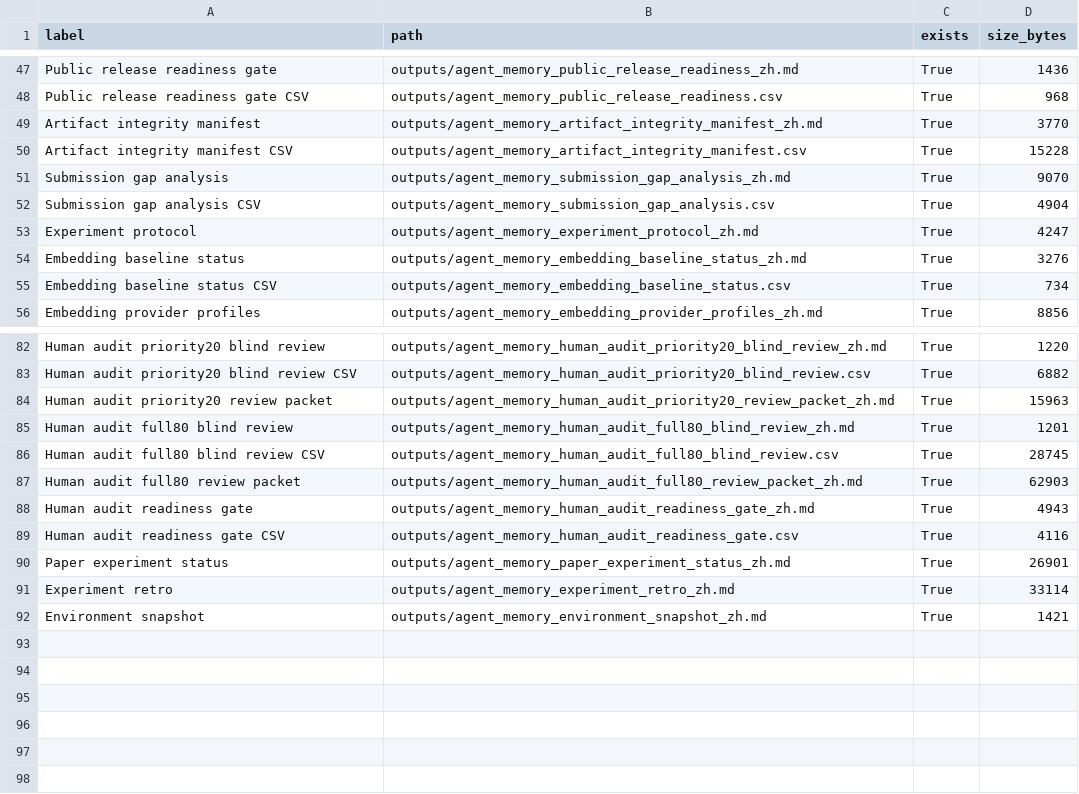
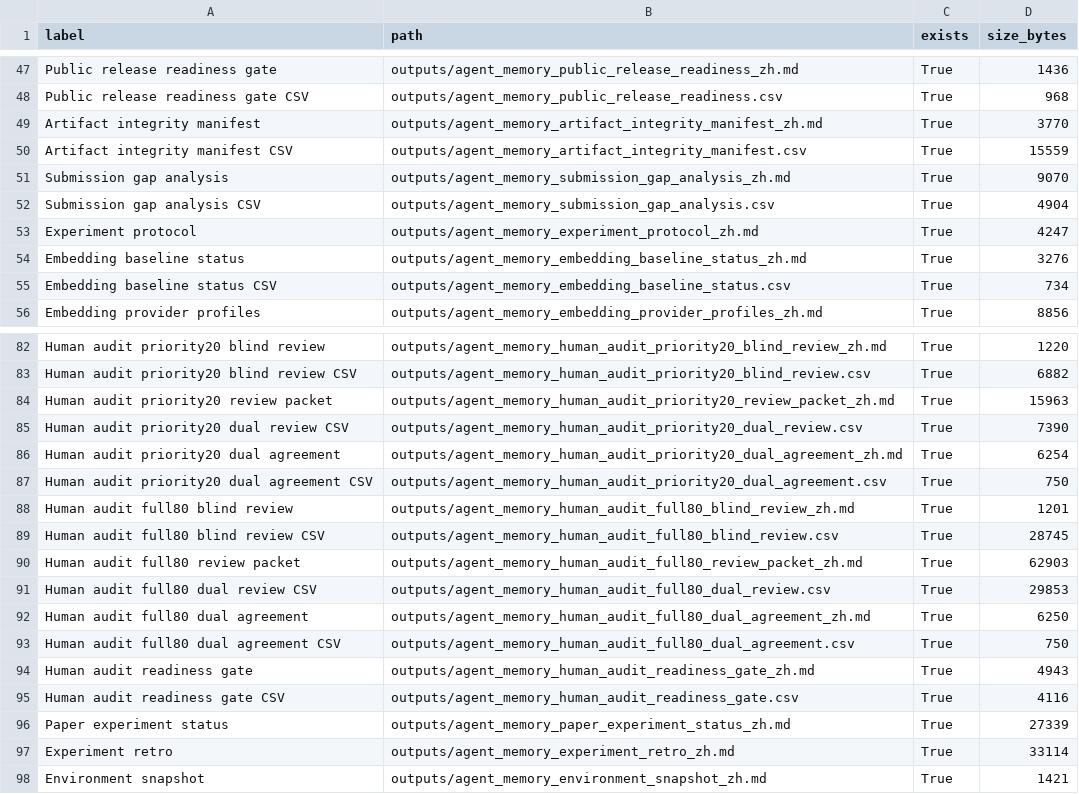
Before and after one commit to bai9yu/agent-memory-experiment, a CSV file: outputs/agent_memory_reproducibility_artifacts.csv, drawn as a sheet; only a part is shown, gaps mark what is left out.

```diff
--- a/outputs/agent_memory_reproducibility_artifacts.csv
+++ b/outputs/agent_memory_reproducibility_artifacts.csv
@@ -49,3 +49,3 @@ Public release readiness gate CSV,outputs/agent_memory_public_release_readiness.
 Artifact integrity manifest,outputs/agent_memory_artifact_integrity_manifest_zh.md,True,3770
-Artifact integrity manifest CSV,outputs/agent_memory_artifact_integrity_manifest.csv,True,15228
+Artifact integrity manifest CSV,outputs/agent_memory_artifact_integrity_manifest.csv,True,15559
 Submission gap analysis,outputs/agent_memory_submission_gap_analysis_zh.md,True,9070
@@ -84,2 +84,5 @@ Human audit priority20 blind review CSV,outputs/agent_memory_human_audit_priorit
 Human audit priority20 review packet,outputs/agent_memory_human_audit_priority20_review_packet_zh.md,True,15963
+Human audit priority20 dual review CSV,outputs/agent_memory_human_audit_priority20_dual_review.csv,True,7390
+Human audit priority20 dual agreement,outputs/agent_memory_human_audit_priority20_dual_agreement_zh.md,True,6254
+Human audit priority20 dual agreement CSV,outputs/agent_memory_human_audit_priority20_dual_agreement.csv,True,750
 Human audit full80 blind review,outputs/agent_memory_human_audit_full80_blind_review_zh.md,True,1201
@@ -87,5 +90,8 @@ Human audit full80 blind review CSV,outputs/agent_memory_human_audit_full80_blin
 Human audit full80 review packet,outputs/agent_memory_human_audit_full80_review_packet_zh.md,True,62903
+Human audit full80 dual review CSV,outputs/agent_memory_human_audit_full80_dual_review.csv,True,29853
+Human audit full80 dual agreement,outputs/agent_memory_human_audit_full80_dual_agreement_zh.md,True,6250
+Human audit full80 dual agreement CSV,outputs/agent_memory_human_audit_full80_dual_agreement.csv,True,750
 Human audit readiness gate,outputs/agent_memory_human_audit_readiness_gate_zh.md,True,4943
 Human audit readiness gate CSV,outputs/agent_memory_human_audit_readiness_gate.csv,True,4116
-Paper experiment status,outputs/agent_memory_paper_experiment_status_zh.md,True,26901
+Paper experiment status,outputs/agent_memory_paper_experiment_status_zh.md,True,27339
 Experiment retro,outputs/agent_memory_experiment_retro_zh.md,True,33114
```
Also changed, not shown: outputs/agent_memory_artifact_integrity_manifest.csv, outputs/agent_memory_submission_readiness_gate.csv, 13 other files.
